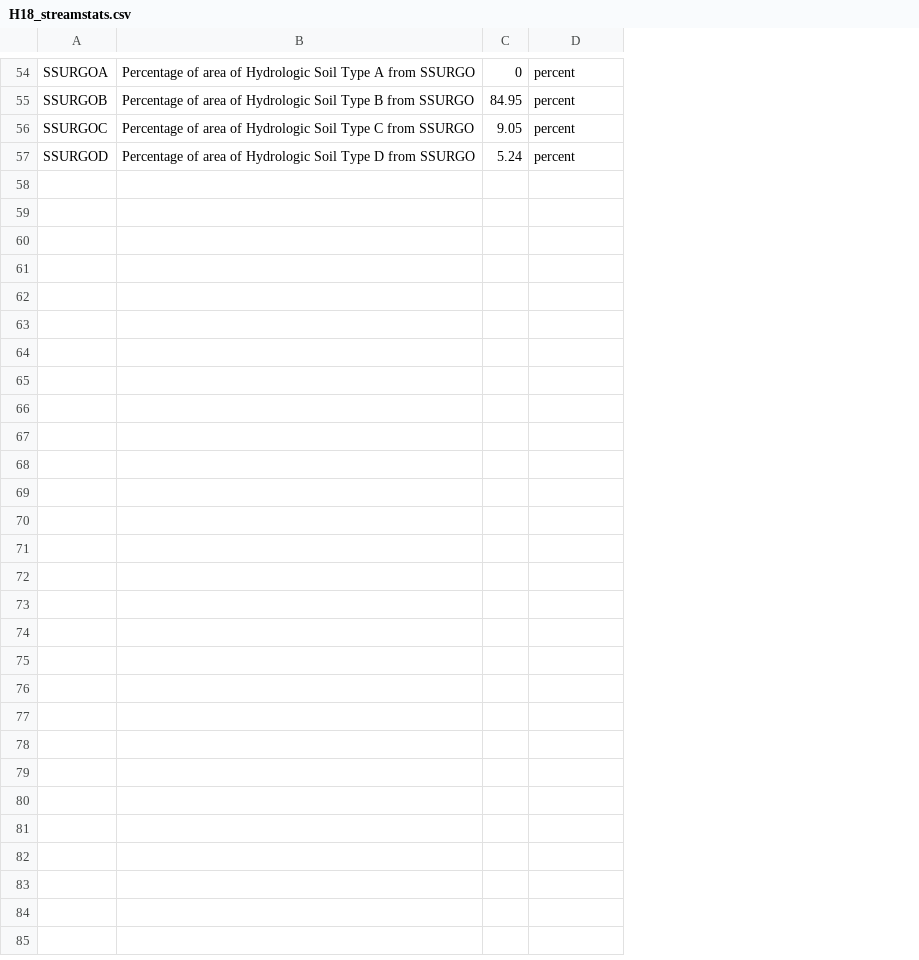
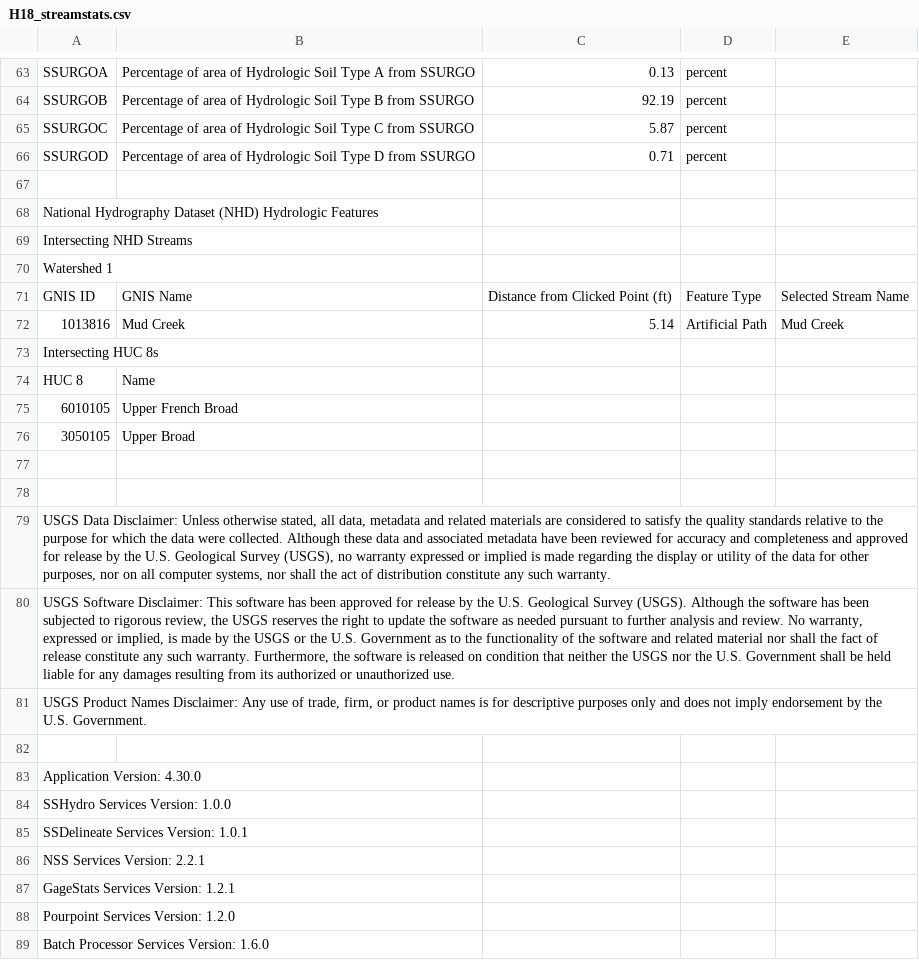
Before and after one commit to matthewberens/eqi-workflow, a CSV file: data/streamstats/H18_streamstats.csv, drawn as a sheet; only a part is shown, gaps mark what is left out; removed rows and columns are numbered as before the commit, all else as after; the diff covers the shown part only; the diff names each change by its address in the sheet, - before the commit and + after, or states it on an @@ line.

```diff
--- a/data/streamstats/H18_streamstats.csv
+++ b/data/streamstats/H18_streamstats.csv
-column C, rows 54-57: 0 | 84.95 | 9.05 | 5.24
+column C, rows 63-66: 0.13 | 92.19 | 5.87 | 0.71
+column E, empty
+row 67: (empty)
+row 68: National Hydrography Dataset (NHD) Hydrologic Features
+row 69: Intersecting NHD Streams
+row 70: Watershed 1
+row 71: GNIS ID | GNIS Name | Distance from Clicked Point (ft) | Feature Type | Selected Stream Name
+row 72: 1013816 | Mud Creek | 5.14 | Artificial Path | Mud Creek
+row 73: Intersecting HUC 8s
+row 74: HUC 8 | Name
+row 75: 6010105 | Upper French Broad
+row 76: 3050105 | Upper Broad
+row 77: (empty)
+row 78: (empty)
+row 79: USGS Data Disclaimer: Unless otherwise stated, all data, metadata and related materials are considered to satisfy the quality standards relative to the purpose for which the data were collected. Although these data and associated metadata have been reviewed for accuracy and completeness and approved for release by the U.S. Geological Survey (USGS), no warranty expressed or implied is made regarding the display or utility of the data for other purposes, nor on all computer systems, nor shall the act of distribution constitute any such warranty.
+row 80: USGS Software Disclaimer: This software has been approved for release by the U.S. Geological Survey (USGS). Although the software has been subjected to rigorous review, the USGS reserves the right to update the software as needed pursuant to further analysis and review. No warranty, expressed or implied, is made by the USGS or the U.S. Government as to the functionality of the software and related material nor shall the fact of release constitute any such warranty. Furthermore, the software is released on condition that neither the USGS nor the U.S. Government shall be held liable for any damages resulting from its authorized or unauthorized use.
+row 81: USGS Product Names Disclaimer: Any use of trade, firm, or product names is for descriptive purposes only and does not imply endorsement by the U.S. Government.
+row 82: (empty)
+row 83: Application Version: 4.30.0
+row 84: SSHydro Services Version: 1.0.0
+row 85: SSDelineate Services Version: 1.0.1
+row 86: NSS Services Version: 2.2.1
+row 87: GageStats Services Version: 1.2.1
+row 88: Pourpoint Services Version: 1.2.0
+row 89: Batch Processor Services Version: 1.6.0
```
Also changed, not shown: 11 added rows and 2 removed rows elsewhere in this file, data/streamstats/H21_streamstats.csv, data/streamstats/H3_streamstats.csv, 8 other files.
